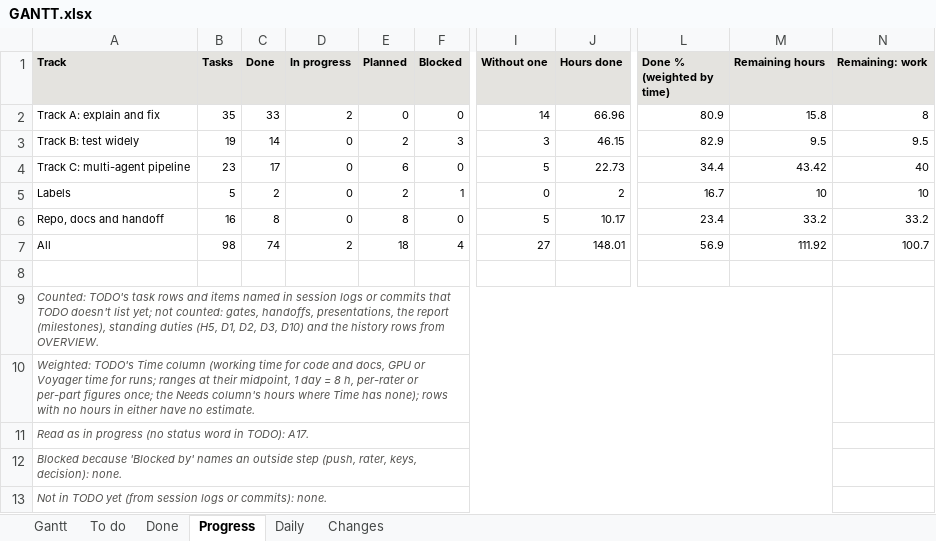
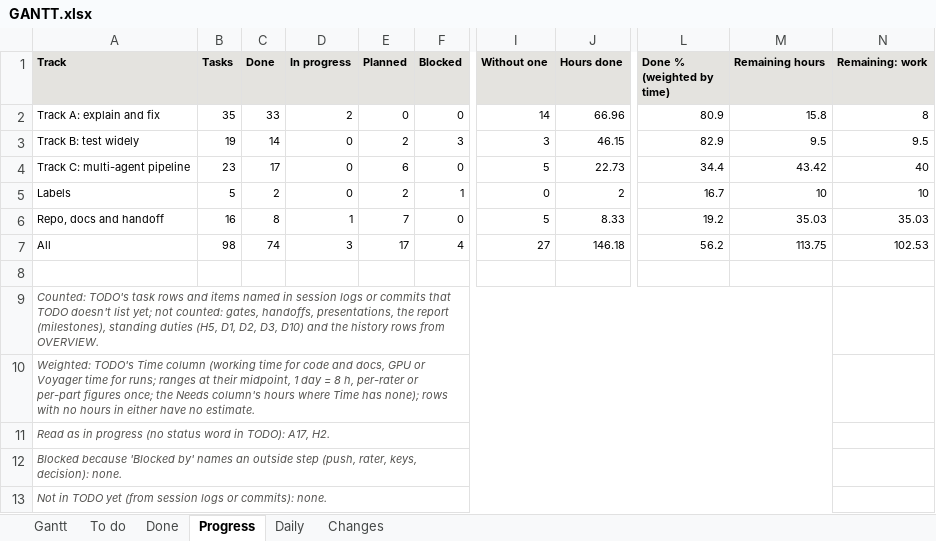
Before and after one commit to shrey-Bish/cse598-cot-faithfulness, an Excel workbook: docs/status/GANTT.xlsx, sheet Progress, drawn as a sheet; only a part is shown, gaps mark what is left out; values as stored, in another font and other column widths than the file's, no borders; the diff names each change by its address in the sheet, - before the commit and + after, or states it on an @@ line.

Commit message:
Part 1 of the Nov 3 plan (Ritik, Nov 3, 11:50). Arsha's handoff moves to Nov 6 (the 10:00 'sent' corrected in TODO H2, TRACK_B, PLAN, README, the note; her bundle rebuilt Nov 6 morning). Started for her (TRACK_B section 1a): B18's table, tools/trackb_final.py -> docs/paper/tables/trackB_final.md and .csv (8 model settings: following per channel, Gate 2 with clustered intervals, B16's authority arm, B17's efforts labelled section 13; 5 tests), and slide 2, docs/paper/figures/gate2 (slide_figures fig_gate2, the same rows). L3, prepared for the settling call, nothing judged: label_kit settle -> results/labels/L3_settle.csv (gitignored; 23 rows, 25 disagreements side by side, an empty third column pair and guide-rule column) and label_kit fresh -> results/labels/fresh/ (gitignored; 72 rows, 12 per model and channel, seeded, from Track B runs in no sheet, finals over 30 characters); 2 tests, failing first. D12: the three files name docs/tracks/TRACK_A.md and docs/labeling; MOVES updated. A18: its outputs not on the Mac yet. TODO (H2, B18, D14, D12, L3); STATUS and the Gantt.

```diff
--- a/docs/status/GANTT.xlsx (sheet Progress)
+++ b/docs/status/GANTT.xlsx (sheet Progress)
-D6 (In progress): 0
+D6 (In progress): 1
-E6 (Planned): 8
+E6 (Planned): 7
-J6 (Hours done): 10.17
+J6 (Hours done): 8.33
-L6 (Done % (weighted by time)): 23.4
+L6 (Done % (weighted by time)): 19.2
-M6 (Remaining hours): 33.2
+M6 (Remaining hours): 35.03
-N6 (Remaining: work): 33.2
+N6 (Remaining: work): 35.03
-D7 (In progress): 2
+D7 (In progress): 3
-E7 (Planned): 18
+E7 (Planned): 17
-J7 (Hours done): 148.01
+J7 (Hours done): 146.18
-L7 (Done % (weighted by time)): 56.9
+L7 (Done % (weighted by time)): 56.2
-M7 (Remaining hours): 111.92
+M7 (Remaining hours): 113.75
-N7 (Remaining: work): 100.7
+N7 (Remaining: work): 102.53
-A11 (Track): …in TODO): A17.
+A11 (Track): …in TODO): A17, H2.
```
Also changed, not shown: sheet To do, sheet Gantt, sheet Changes, sheet Daily, sheet Done, 23 other files.
